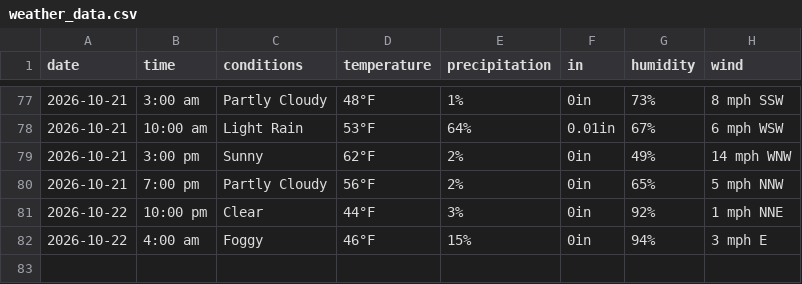
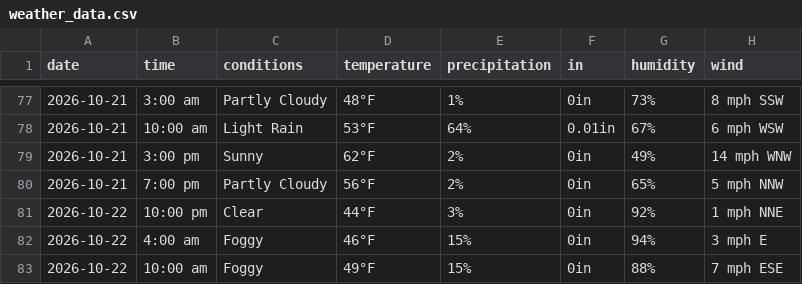
Before and after one commit to dpteddy/SDC-dashboard, a CSV file: data/weather_data.csv, drawn as a sheet; only a part is shown, gaps mark what is left out; the diff names each change by its address in the sheet, - before the commit and + after, or states it on an @@ line.

```diff
--- a/data/weather_data.csv
+++ b/data/weather_data.csv
+row 83: 2026-10-22 | 10:00 am | Foggy | 49°F | 15% | 0in | 88% | 7 mph ESE
```
